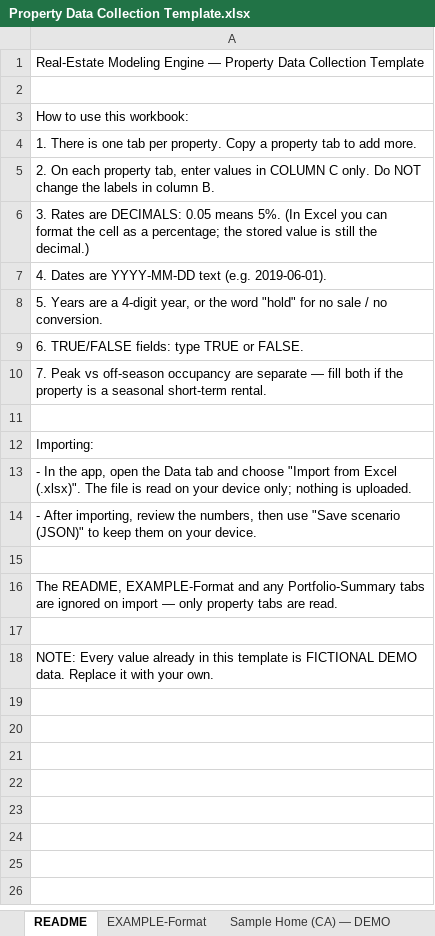
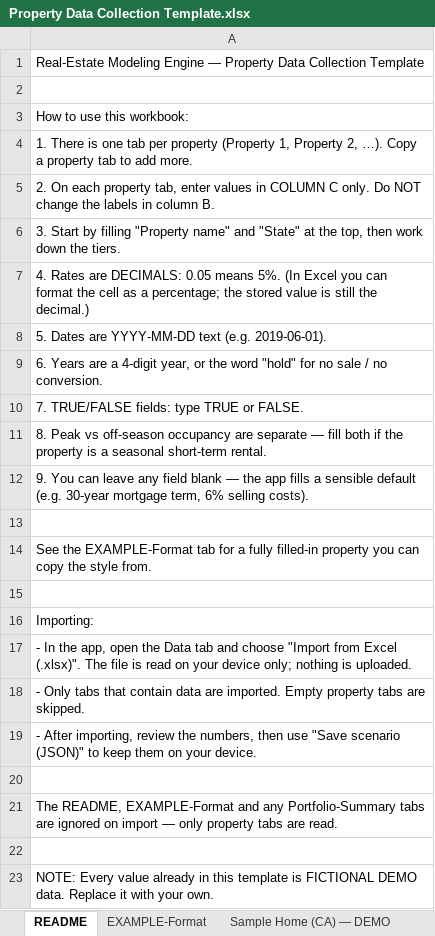
Before and after one commit to SleepyKoala27/Financial-Planner-app, an Excel workbook: Property Data Collection Template.xlsx, sheet README, drawn as a sheet; values as stored, in another font and other column widths than the file's, no borders; the diff names each change by its address in the sheet, - before the commit and + after, or states it on an @@ line.

```diff
--- a/Property Data Collection Template.xlsx (sheet README)
+++ b/Property Data Collection Template.xlsx (sheet README)
-A4: …tab per property. Copy a…
+A4: …tab per property (Property 1, Property 2, …). Copy a…
-A6: 3. Rates are DECIMALS: 0.05 means 5%. (In Excel you can format the cell as a percentage; the stored value is still the decimal.)
+A6: 3. Start by filling "Property name" and "State" at the top, then work down the tiers.
-A7: 4. Dates are YYYY-MM-DD text (e.g. 2019-06-01).
+A7: 4. Rates are DECIMALS: 0.05 means 5%. (In Excel you can format the cell as a percentage; the stored value is still the decimal.)
-A8: 5. Years are a 4-digit year, or the word "hold" for no sale / no conversion.
+A8: 5. Dates are YYYY-MM-DD text (e.g. 2019-06-01).
-A9: 6. TRUE/FALSE fields: type TRUE or FALSE.
+A9: 6. Years are a 4-digit year, or the word "hold" for no sale / no conversion.
-A10: 7. Peak vs off-season occupancy are separate — fill both if the property is a seasonal short-term rental.
+A10: 7. TRUE/FALSE fields: type TRUE or FALSE.
+row 11: 8. Peak vs off-season occupancy are separate — fill both if the property is a seasonal short-term rental.
+row 12: 9. You can leave any field blank — the app fills a sensible default (e.g. 30-year mortgage term, 6% selling costs).
+row 13: (empty)
+row 14: See the EXAMPLE-Format tab for a fully filled-in property you can copy the style from.
+row 18: - Only tabs that contain data are imported. Empty property tabs are skipped.
```
Also changed, not shown: 2 other files.
